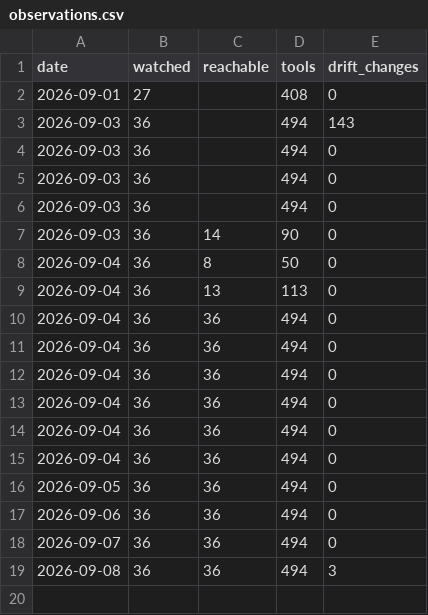
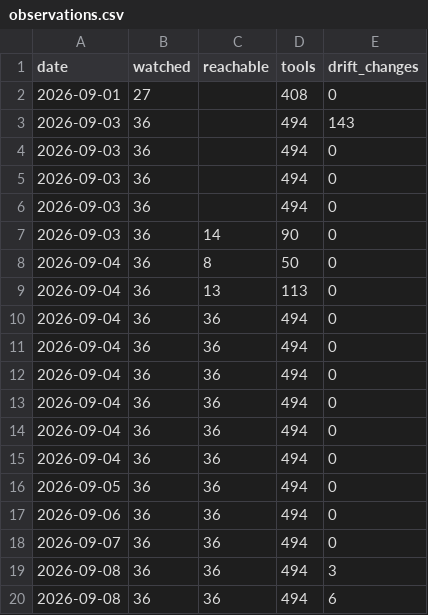
Before and after one commit to dit4e/toolprint-watch, a CSV file: observations.csv, drawn as a sheet.

Commit message:
watch 2026-09-08: 6 change(s) observed

```diff
--- a/observations.csv
+++ b/observations.csv
@@ -19 +19,2 @@ date,watched,reachable,tools,drift_changes
 2026-09-08,36,36,494,3
+2026-09-08,36,36,494,6
```
Also changed, not shown: 2 other files.
